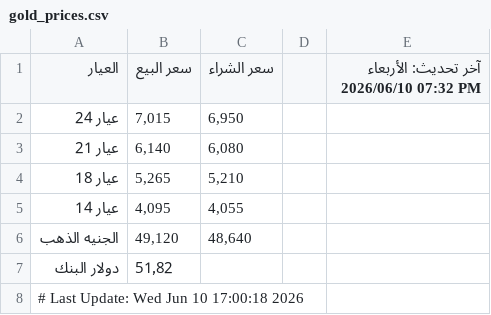
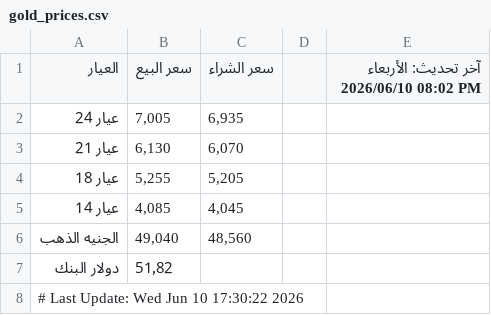
Before and after one commit to abodaapp-hash/-update_gold_prices.py, a CSV file: data/gold_prices.csv, drawn as a sheet.

```diff
--- a/data/gold_prices.csv
+++ b/data/gold_prices.csv
@@ -1,8 +1,8 @@
-العيار,سعر البيع,سعر الشراء,,آخر تحديث: الأربعاء 2026/06/10 07:32 PM
-عيار 24,"7,015","6,950",,
-عيار 21,"6,140","6,080",,
-عيار 18,"5,265","5,210",,
-عيار 14,"4,095","4,055",,
-الجنيه الذهب,"49,120","48,640",,
+العيار,سعر البيع,سعر الشراء,,آخر تحديث: الأربعاء 2026/06/10 08:02 PM
+عيار 24,"7,005","6,935",,
+عيار 21,"6,130","6,070",,
+عيار 18,"5,255","5,205",,
+عيار 14,"4,085","4,045",,
+الجنيه الذهب,"49,040","48,560",,
 دولار البنك,51٫82,,,
-# Last Update: Wed Jun 10 17:00:18 2026
+# Last Update: Wed Jun 10 17:30:22 2026
```
